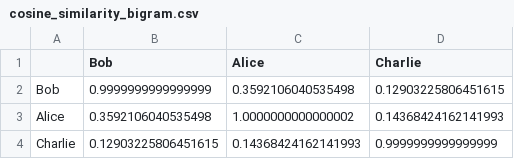
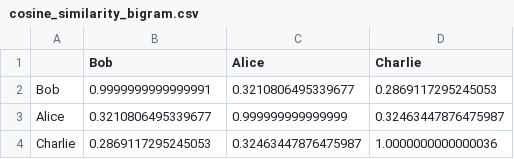
Before and after one commit to kobayashi1987/CE320, a CSV file: output/similarity_metrics/cosine_similarity_bigram.csv, drawn as a sheet.

```diff
--- a/output/similarity_metrics/cosine_similarity_bigram.csv
+++ b/output/similarity_metrics/cosine_similarity_bigram.csv
@@ -1,4 +1,4 @@
 ,Bob,Alice,Charlie
-Bob,0.9999999999999999,0.3592106040535498,0.12903225806451615
-Alice,0.3592106040535498,1.0000000000000002,0.14368424162141993
-Charlie,0.12903225806451615,0.14368424162141993,0.9999999999999999
+Bob,0.9999999999999991,0.3210806495339677,0.2869117295245053
+Alice,0.3210806495339677,0.999999999999999,0.32463447876475987
+Charlie,0.2869117295245053,0.32463447876475987,1.0000000000000036
```
Also changed, not shown: output/frequency_matrices/bigram_frequency_matrix.csv, output/frequency_matrices/normalized_unigram_frequency_matrix.csv, 39 other files.
